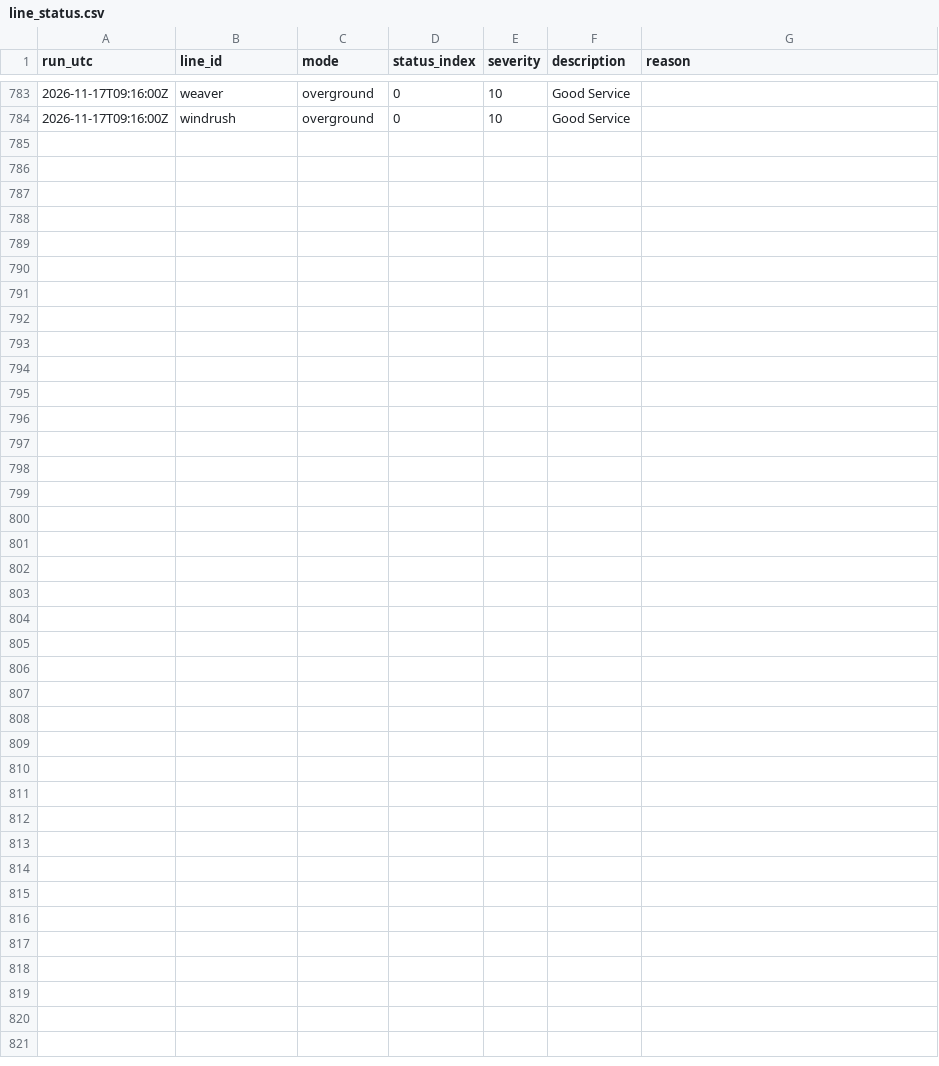
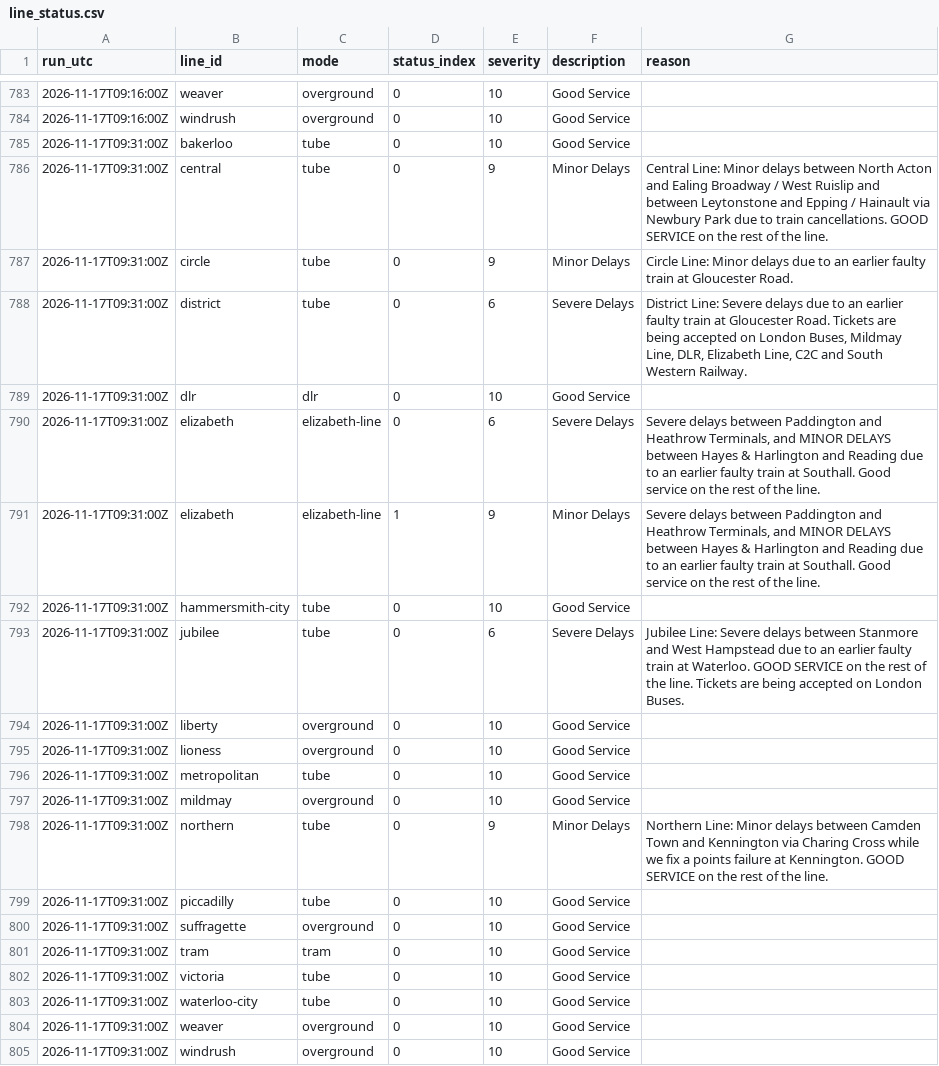
Before and after one commit to IbrahimJahwari/IbrahimJahwari.github.io, a CSV file: raw/2026-11-17/line_status.csv, drawn as a sheet; only a part is shown, gaps mark what is left out.

```diff
--- a/raw/2026-11-17/line_status.csv
+++ b/raw/2026-11-17/line_status.csv
@@ -784 +784,22 @@ run_utc,line_id,mode,status_index,severity,description,reason
 2026-11-17T09:16:00Z,windrush,overground,0,10,Good Service,
+2026-11-17T09:31:00Z,bakerloo,tube,0,10,Good Service,
+2026-11-17T09:31:00Z,central,tube,0,9,Minor Delays,Central Line: Minor delays between North Acton and Ealing Broadway / West Ruislip and between Leytonstone and Epping / Hainault via Newbury Park due to train cancellations. GOOD SERVICE on the rest of the line.
+2026-11-17T09:31:00Z,circle,tube,0,9,Minor Delays,Circle Line: Minor delays due to an earlier faulty train at Gloucester Road.
+2026-11-17T09:31:00Z,district,tube,0,6,Severe Delays,"District Line: Severe delays due to an earlier faulty train at Gloucester Road. Tickets are being accepted on London Buses, Mildmay Line, DLR, Elizabeth Line, C2C and South Western Railway."
+2026-11-17T09:31:00Z,dlr,dlr,0,10,Good Service,
+2026-11-17T09:31:00Z,elizabeth,elizabeth-line,0,6,Severe Delays,"Severe delays between Paddington and Heathrow Terminals, and MINOR DELAYS between Hayes & Harlington and Reading due to an earlier faulty train at Southall. Good service on the rest of the line."
+2026-11-17T09:31:00Z,elizabeth,elizabeth-line,1,9,Minor Delays,"Severe delays between Paddington and Heathrow Terminals, and MINOR DELAYS between Hayes & Harlington and Reading due to an earlier faulty train at Southall. Good service on the rest of the line."
+2026-11-17T09:31:00Z,hammersmith-city,tube,0,10,Good Service,
+2026-11-17T09:31:00Z,jubilee,tube,0,6,Severe Delays,Jubilee Line: Severe delays between Stanmore and West Hampstead due to an earlier faulty train at Waterloo. GOOD SERVICE on the rest of the line. Tickets are being accepted on London Buses.
+2026-11-17T09:31:00Z,liberty,overground,0,10,Good Service,
+2026-11-17T09:31:00Z,lioness,overground,0,10,Good Service,
+2026-11-17T09:31:00Z,metropolitan,tube,0,10,Good Service,
+2026-11-17T09:31:00Z,mildmay,overground,0,10,Good Service,
+2026-11-17T09:31:00Z,northern,tube,0,9,Minor Delays,Northern Line: Minor delays between Camden Town and Kennington via Charing Cross while we fix a points failure at Kennington. GOOD SERVICE on the rest of the line.
+2026-11-17T09:31:00Z,piccadilly,tube,0,10,Good Service,
+2026-11-17T09:31:00Z,suffragette,overground,0,10,Good Service,
+2026-11-17T09:31:00Z,tram,tram,0,10,Good Service,
+2026-11-17T09:31:00Z,victoria,tube,0,10,Good Service,
+2026-11-17T09:31:00Z,waterloo-city,tube,0,10,Good Service,
+2026-11-17T09:31:00Z,weaver,overground,0,10,Good Service,
+2026-11-17T09:31:00Z,windrush,overground,0,10,Good Service,
```
Also changed, not shown: raw/2026-11-17/collection_log.csv, raw/2026-11-17/lifts.csv, 6 other files.
